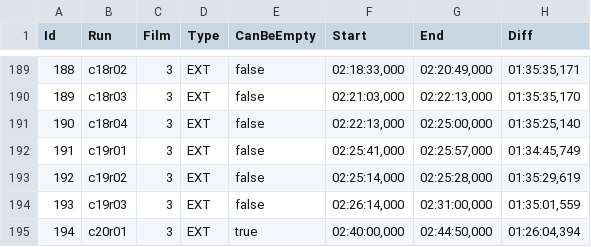
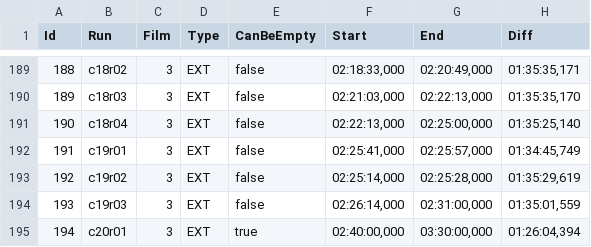
Before and after one commit to jberttdw/hobbit-fanedit-m4-subtitles, a TSV file: index-2021-05/index.tsv, drawn as a sheet; only a part is shown, gaps mark what is left out.

Commit message:
Index, scripts: make sure that versioning info is processed
The "versioning" info at the end of separate SRTs was not picked up.

To do it the index needed to be changed, and then a bug in the subtitle
parser would lose the last subtitle in an SRT file if there was no empty
line at the end of the file.

```diff
--- a/index-2021-05/index.tsv
+++ b/index-2021-05/index.tsv
@@ -194,2 +194,2 @@ Id	Run	Film	Type	CanBeEmpty	Start	End	Diff
 193	c19r03	3	EXT	false	02:26:14,000	02:31:00,000	01:35:01,559
-194	c20r01	3	EXT	true	02:40:00,000	02:44:50,000	01:26:04,394
+194	c20r01	3	EXT	true	02:40:00,000	03:30:00,000	01:26:04,394
```
Also changed, not shown: 3 other files.
